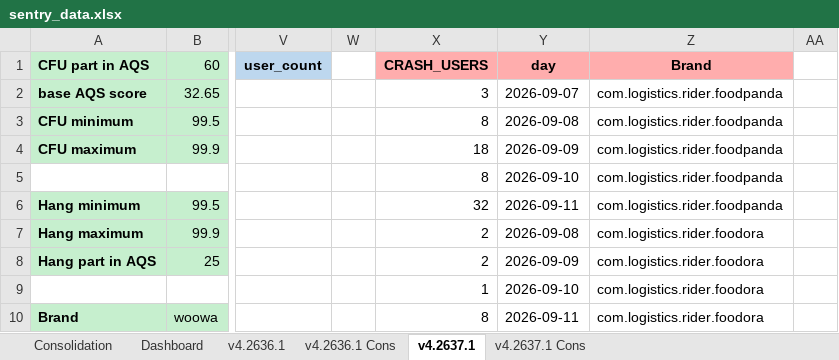
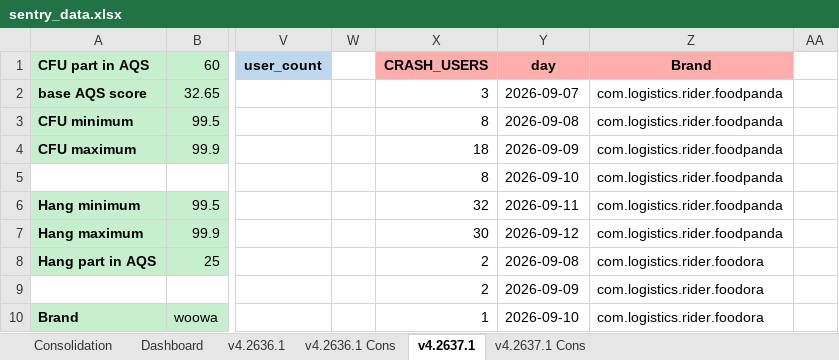
Before and after one commit to shilpa-bansal0401/rider-app-ios-reliability-dashboard, an Excel workbook: consolidation_report/sentry_data.xlsx, sheet v4.2637.1, drawn as a sheet; only a part is shown, gaps mark what is left out; values as stored, in another font and other column widths than the file's, no borders; the diff covers the shown part only; the diff names each change by its address in the sheet, - before the commit and + after, or states it on an @@ line.

```diff
--- a/consolidation_report/sentry_data.xlsx (sheet v4.2637.1)
+++ b/consolidation_report/sentry_data.xlsx (sheet v4.2637.1)
-X7 (CRASH_USERS): 2
+X7 (CRASH_USERS): 30
-Y7 (day): 2026-09-08
+Y7 (day): 2026-09-12
-Z7 (Brand): com.logistics.rider.foodora
+Z7 (Brand): com.logistics.rider.foodpanda
-Y8 (day): 2026-09-09
+Y8 (day): 2026-09-08
-X9 (CRASH_USERS): 1
+X9 (CRASH_USERS): 2
-Y9 (day): 2026-09-10
+Y9 (day): 2026-09-09
-X10 (CRASH_USERS): 8
+X10 (CRASH_USERS): 1
-Y10 (day): 2026-09-11
+Y10 (day): 2026-09-10
```
Also changed, not shown: 10 added rows, 1 removed row and 67 edited cells elsewhere in this sheet, sheet Dashboard, sheet v4.2636.1, hidden cells, 3 other files.
